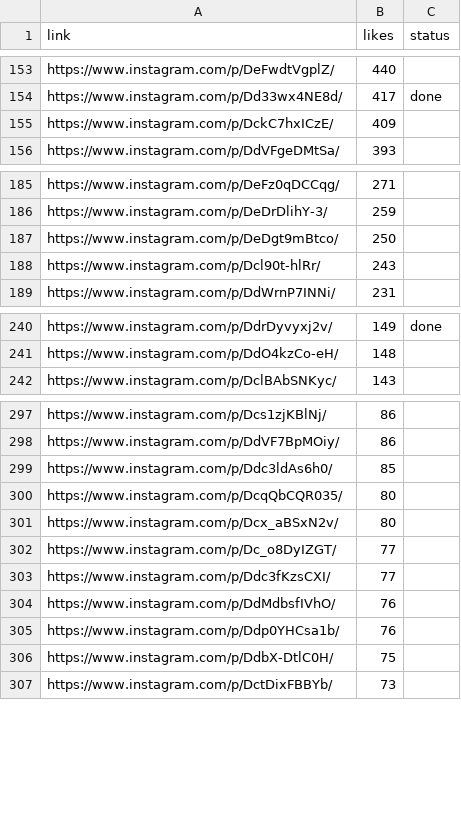
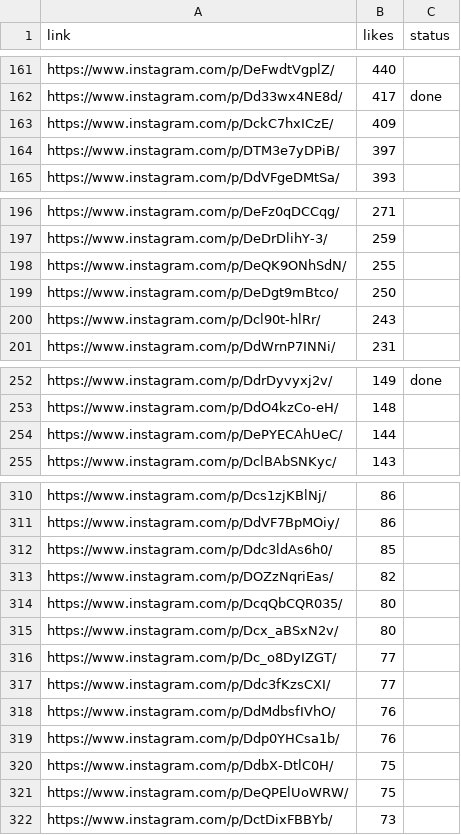
Before and after one commit to rjydly/feedity.tv, a CSV file: backup_reels.csv, drawn as a sheet; only a part is shown, gaps mark what is left out; the diff covers the shown part only; the diff names each change by its address in the sheet, - before the commit and + after, or states it on an @@ line.

```diff
--- a/backup_reels.csv
+++ b/backup_reels.csv
+row 164: https://www.instagram.com/p/DTM3e7yDPiB/ | 397
+row 198: https://www.instagram.com/p/DeQK9ONhSdN/ | 255
+row 254: https://www.instagram.com/p/DePYECAhUeC/ | 144
+row 313: https://www.instagram.com/p/DOZzNqriEas/ | 82
+row 321: https://www.instagram.com/p/DeQPElUoWRW/ | 75
```
Also changed, not shown: 12 added rows elsewhere in this file, 1 other file.
